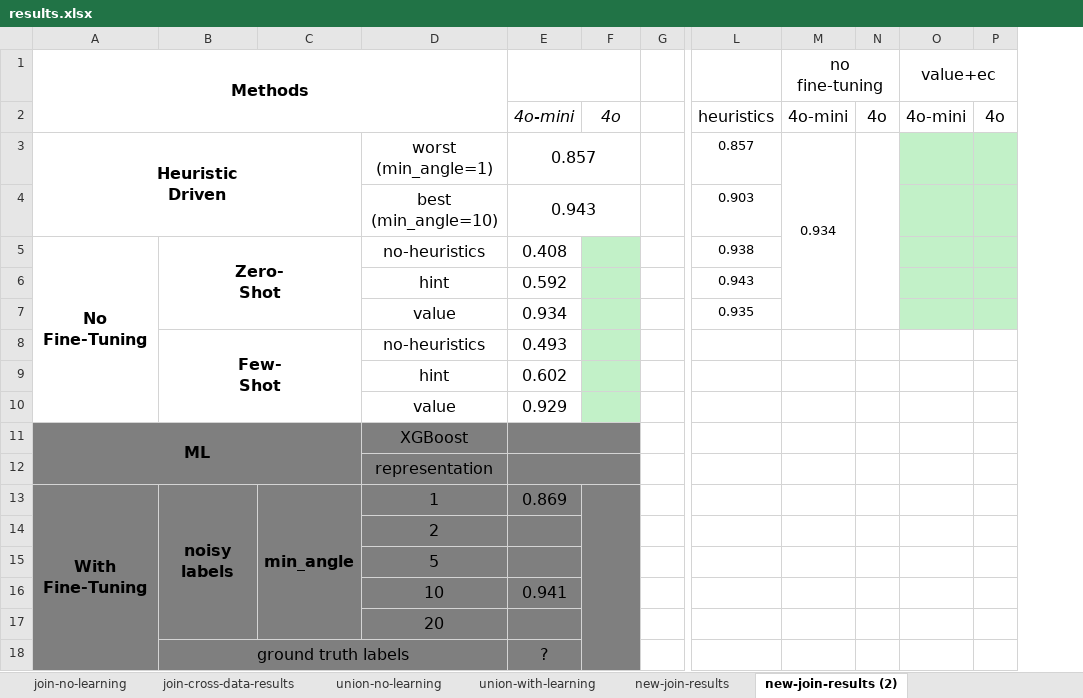
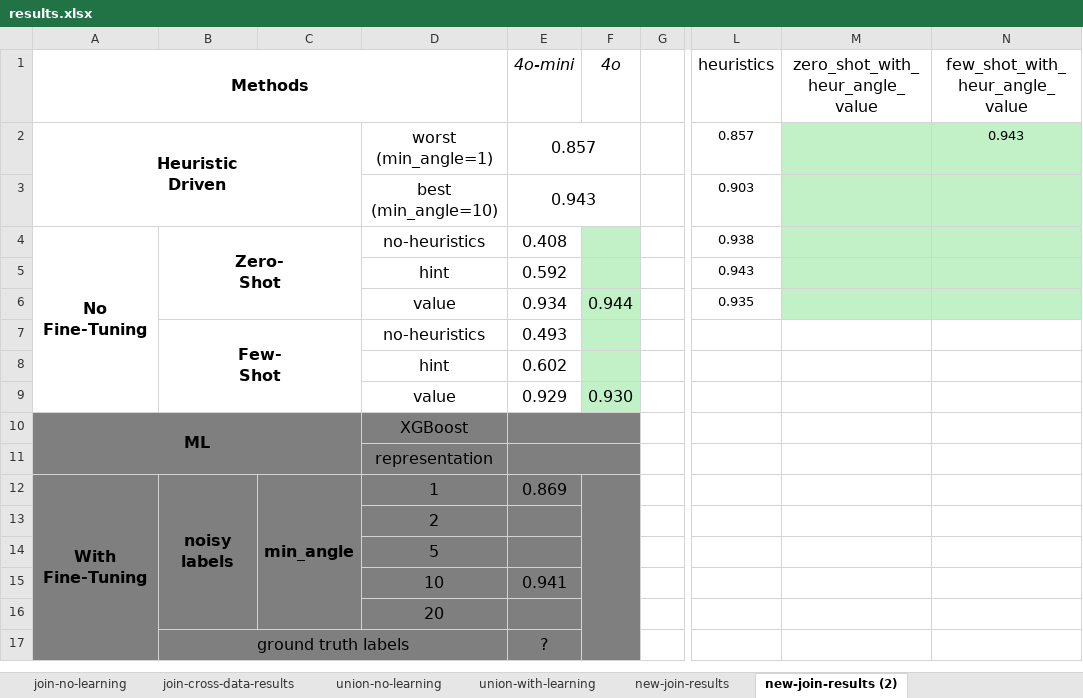
Before and after one commit to BeanHam/2024-spatial-data-integration, an Excel workbook: misc/results.xlsx, sheet new-join-results (2), drawn as a sheet; only a part is shown, gaps mark what is left out; values as stored, in another font and other column widths than the file's, no borders; charts and pictures not drawn; removed rows and columns are numbered as before the commit, all else as after; rows hold the shown columns only; the diff names each change by its address in the sheet, - before the commit and + after, or states it on an @@ line.

Commit message:
visualized ec results; good with degree=1

```diff
--- a/misc/results.xlsx (sheet new-join-results (2))
+++ b/misc/results.xlsx (sheet new-join-results (2))
-column M (4o-mini), row 3: 0.934
-column N (4o), empty
-column O (4o-mini), empty
-column P (4o), empty
+column M (zero_shot_with_ heur_angle_value), empty
+column N (few_shot_with_ heur_angle_value), row 2: 0.943
-row 1: Methods |  |  |  |  |  |  |  | no fine-tuning |  | value+ec
-A1: (empty)
+A1: Methods
+A1:D1 merged
-F6 (4o): (empty)
+F6 (4o): 0.944
-F9 (4o): (empty)
+F9 (4o): 0.930
```
Also changed, not shown: sheet new-join-results, charts or pictures, 2 other files.
